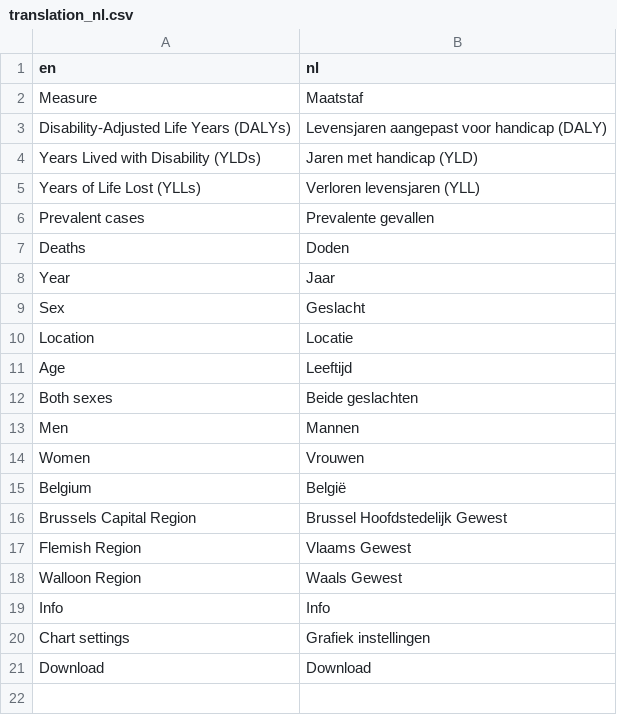
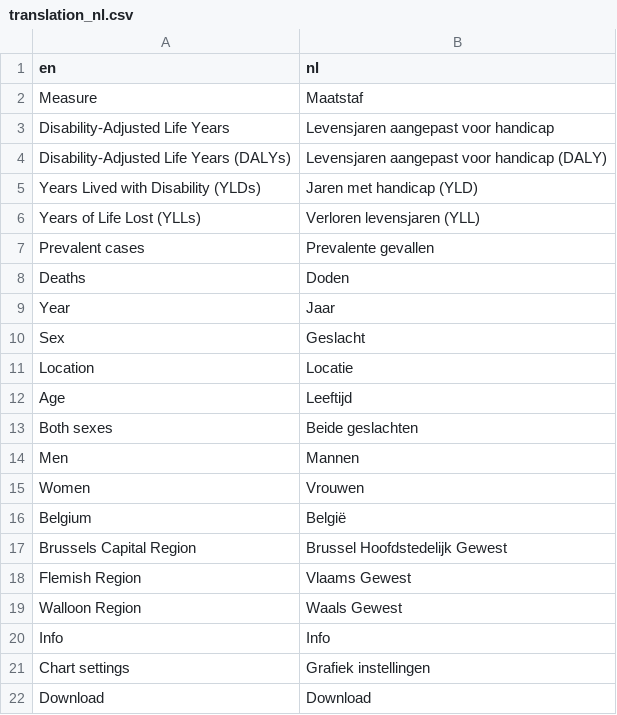
Before and after one commit to sciensanogit/hackatron_shiny, a CSV file: daly_app/daly_data/translation_nl.csv, drawn as a sheet.

```diff
--- a/daly_app/daly_data/translation_nl.csv
+++ b/daly_app/daly_data/translation_nl.csv
@@ -2,2 +2,3 @@ en,nl
 "Measure","Maatstaf"
+"Disability-Adjusted Life Years","Levensjaren aangepast voor handicap"
 "Disability-Adjusted Life Years (DALYs)","Levensjaren aangepast voor handicap (DALY)"
```
Also changed, not shown: daly_app/daly_data/translation_en.csv, daly_app/daly_data/translation_fr.csv, 1 other file.
